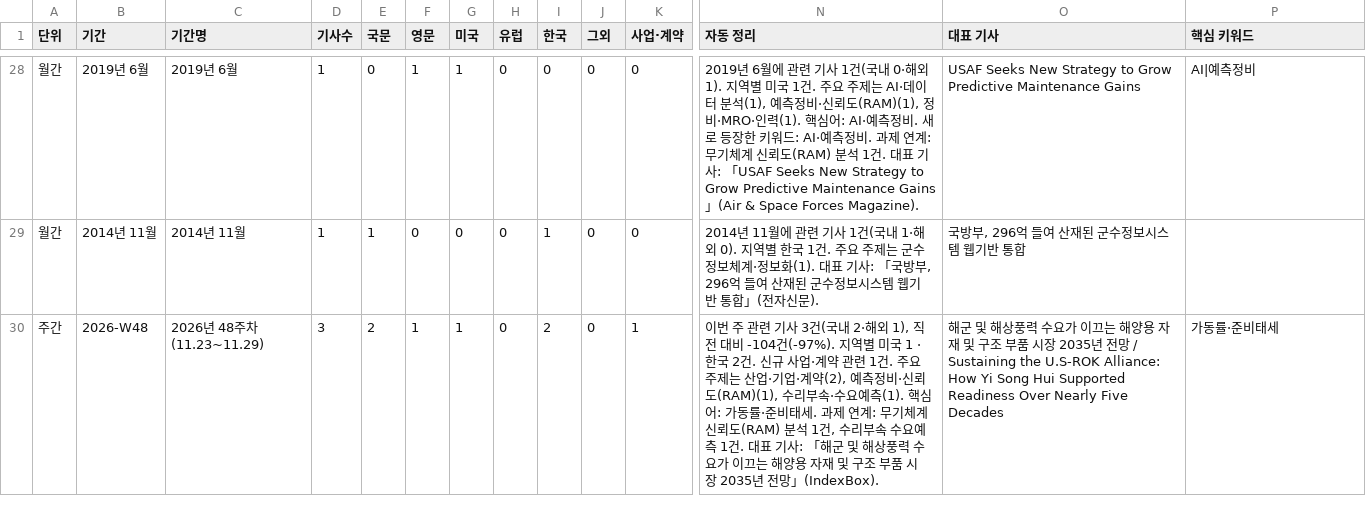
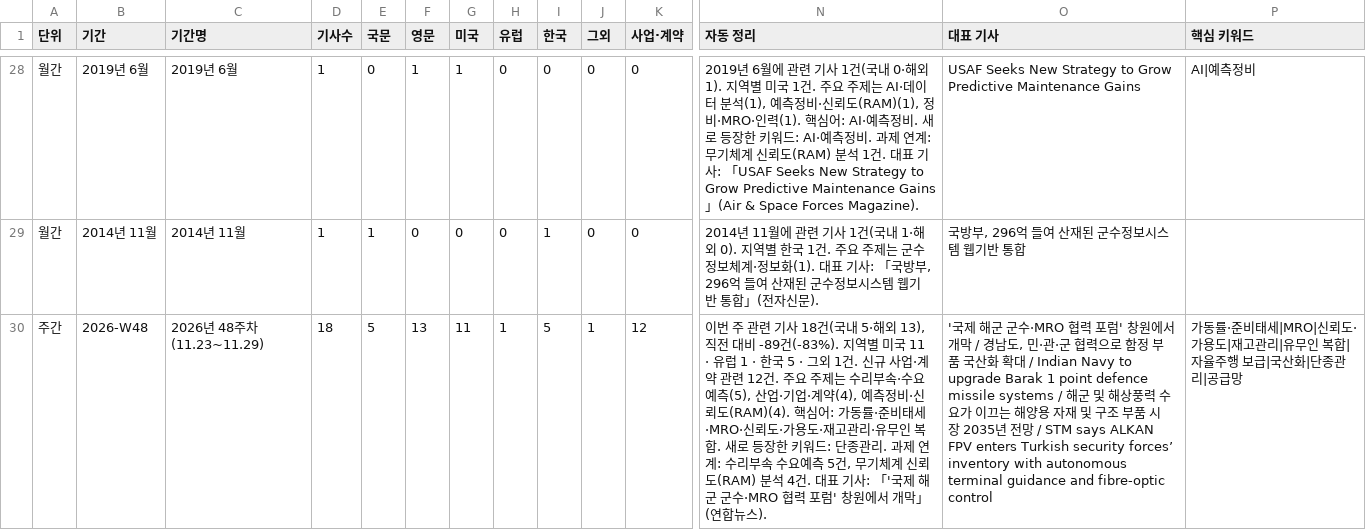
Before and after one commit to JaewoonAhn-HRnews/Logistics-Information-System, a CSV file: data/export/summaries.csv, drawn as a sheet; only a part is shown, gaps mark what is left out; the diff covers the shown part only; the diff names each change by its address in the sheet, - before the commit and + after, or states it on an @@ line.

```diff
--- a/data/export/summaries.csv
+++ b/data/export/summaries.csv
-D30 (기사수): 3
+D30 (기사수): 18
-E30 (국문): 2
+E30 (국문): 5
-F30 (영문): 1
+F30 (영문): 13
-G30 (미국): 1
+G30 (미국): 11
-H30 (유럽): 0
+H30 (유럽): 1
-I30 (한국): 2
+I30 (한국): 5
-J30 (그외): 0
+J30 (그외): 1
-K30 (사업·계약): 1
+K30 (사업·계약): 12
-N30 (자동 정리): …기사 3건(국내 2·해외 1), 직전 대비 -104건(-97%). 지역별 미국 1 · 한국 2건. 신규 사업·계약 관련 1건. 주요 주제는 산업·기업·계약(2), 예측정비·신뢰도(RAM)(1), 수리부속·수요예측(1). 핵심어: 가동률·준비태세. 과제 연계: 무기체계 신뢰도(RAM) 분석 1건, 수리부속 수요예측 1건. 대표 기사: 「해군 및 해상풍력 수요가 이끄는 해양용 자재 및 구조 부품 시장 2035년 전망」(IndexBox).
+N30 (자동 정리): …기사 18건(국내 5·해외 13), 직전 대비 -89건(-83%). 지역별 미국 11 · 유럽 1 · 한국 5 · 그외 1건. 신규 사업·계약 관련 12건. 주요 주제는 수리부속·수요예측(5), 산업·기업·계약(4), 예측정비·신뢰도(RAM)(4). 핵심어: 가동률·준비태세·MRO·신뢰도·가용도·재고관리·유무인 복합. 새로 등장한 키워드: 단종관리. 과제 연계: 수리부속 수요예측 5건, 무기체계 신뢰도(RAM) 분석 4건. 대표 기사: 「'국제 해군 군수·MRO 협력 포럼' 창원에서 개막」(연합뉴스).
-O30 (대표 기사): 해군 및 해상풍력 수요가 이끄는 해양용 자재 및 구조 부품 시장 2035년 전망 / Sustaining the U.S-ROK Alliance: How Yi Song Hui Supported Readiness Over Nearly Five Decades
+O30 (대표 기사): '국제 해군 군수·MRO 협력 포럼' 창원에서 개막 / 경남도, 민·관·군 협력으로 함정 부품 국산화 확대 / Indian Navy to upgrade Barak 1 point defence missile systems / 해군 및 해상풍력 수요가 이끄는 해양용 자재 및 구조 부품 시장 2035년 전망 / STM says ALKAN FPV enters Turkish security forces’ inventory with autonomous terminal guidance and fibre-optic control
-P30 (핵심 키워드): 가동률·준비태세
+P30 (핵심 키워드): 가동률·준비태세|MRO|신뢰도·가용도|재고관리|유무인 복합|자율주행 보급|국산화|단종관리|공급망
```
Also changed, not shown: 1 added row and 34 edited cells elsewhere in this file, 19 other files.
